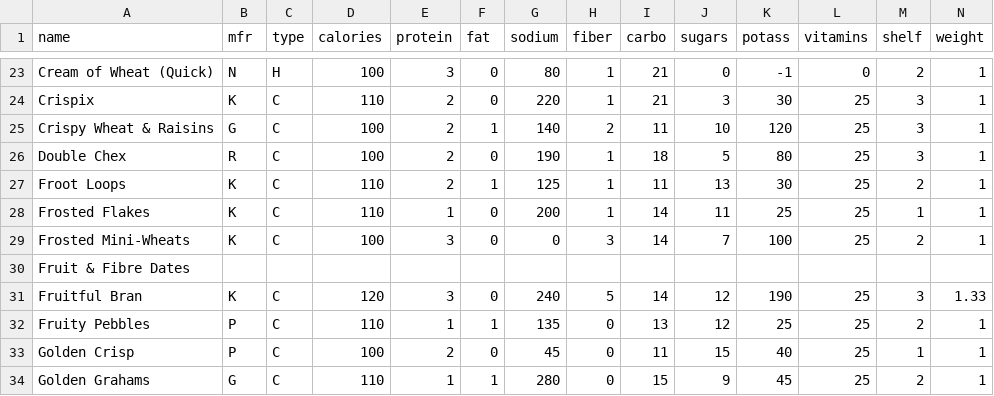
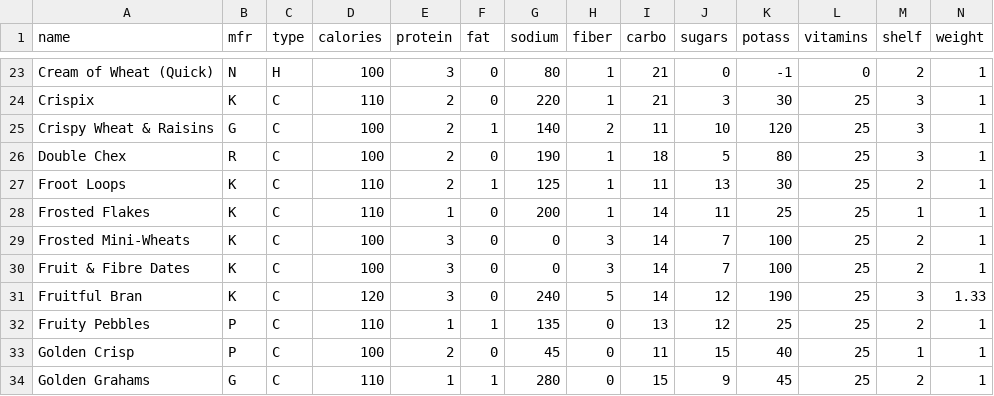
Before and after one commit to Gabe397/HeatMap, a CSV file: docs/cereals.csv, drawn as a sheet; only a part is shown, gaps mark what is left out; the diff covers the shown part only; the diff names each change by its address in the sheet, - before the commit and + after, or states it on an @@ line.

```diff
--- a/docs/cereals.csv
+++ b/docs/cereals.csv
-B30 (mfr): (empty)
+B30 (mfr): K
-C30 (type): (empty)
+C30 (type): C
-D30 (calories): (empty)
+D30 (calories): 100
-E30 (protein): (empty)
+E30 (protein): 3
-F30 (fat): (empty)
+F30 (fat): 0
-G30 (sodium): (empty)
+G30 (sodium): 0
-H30 (fiber): (empty)
+H30 (fiber): 3
-I30 (carbo): (empty)
+I30 (carbo): 14
-J30 (sugars): (empty)
+J30 (sugars): 7
-K30 (potass): (empty)
+K30 (potass): 100
-L30 (vitamins): (empty)
+L30 (vitamins): 25
-M30 (shelf): (empty)
+M30 (shelf): 2
-N30 (weight): (empty)
+N30 (weight): 1
```
Also changed, not shown: 2 edited cells elsewhere in this file, 1 other file.
